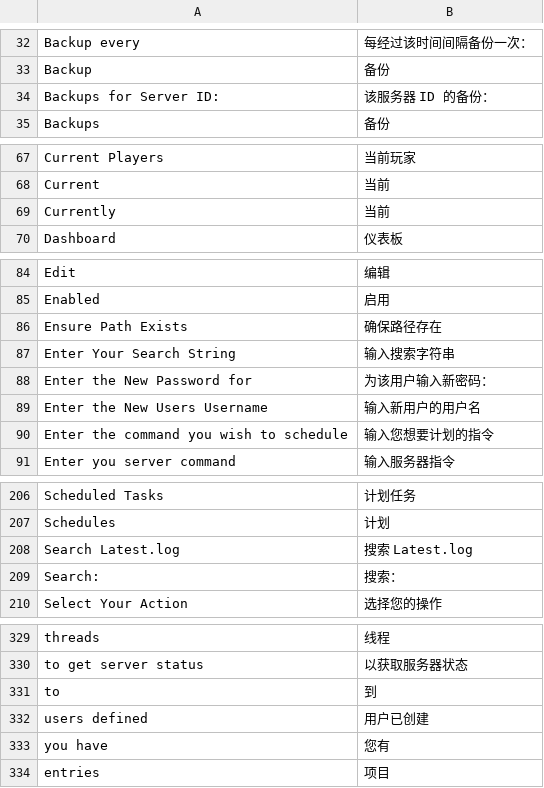
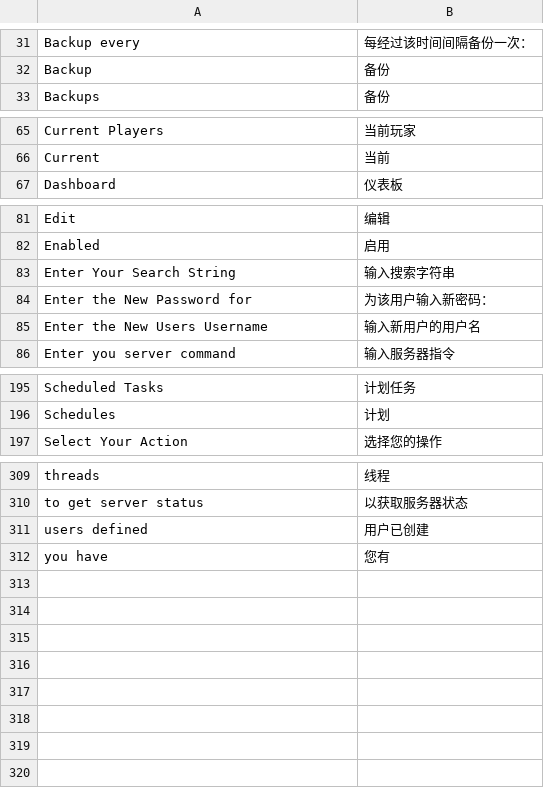
Before and after one commit to runcitadel/crafty-web, a CSV file: app/web/translations/zh_CN.csv, drawn as a sheet; only a part is shown, gaps mark what is left out; the diff covers the shown part only.

```diff
--- a/app/web/translations/zh_CN.csv
+++ b/app/web/translations/zh_CN.csv
@@ -33,3 +32,2 @@ Backup every, 每经过该时间间隔备份一次：
 Backup, 备份
-Backups for Server ID:, 该服务器 ID 的备份：
 Backups, 备份
@@ -68,3 +66,2 @@ Current Players, 当前玩家
 Current, 当前
-Currently, 当前
 Dashboard, 仪表板
@@ -85,3 +82,2 @@ Edit, 编辑
 Enabled, 启用
-Ensure Path Exists, 确保路径存在
 Enter Your Search String, 输入搜索字符串
@@ -89,3 +85,2 @@ Enter the New Password for, 为该用户输入新密码：
 Enter the New Users Username, 输入新用户的用户名
-Enter the command you wish to schedule, 输入您想要计划的指令
 Enter you server command, 输入服务器指令
@@ -207,4 +196,2 @@ Scheduled Tasks, 计划任务
 Schedules, 计划
-Search Latest.log, 搜索 Latest.log
-Search:, 搜索：
 Select Your Action, 选择您的操作
@@ -330,5 +310,3 @@ threads, 线程
 to get server status, 以获取服务器状态
-to, 到
 users defined, 用户已创建
 you have, 您有
- entries, 项目
```
Also changed, not shown: 14 removed rows elsewhere in this file.
